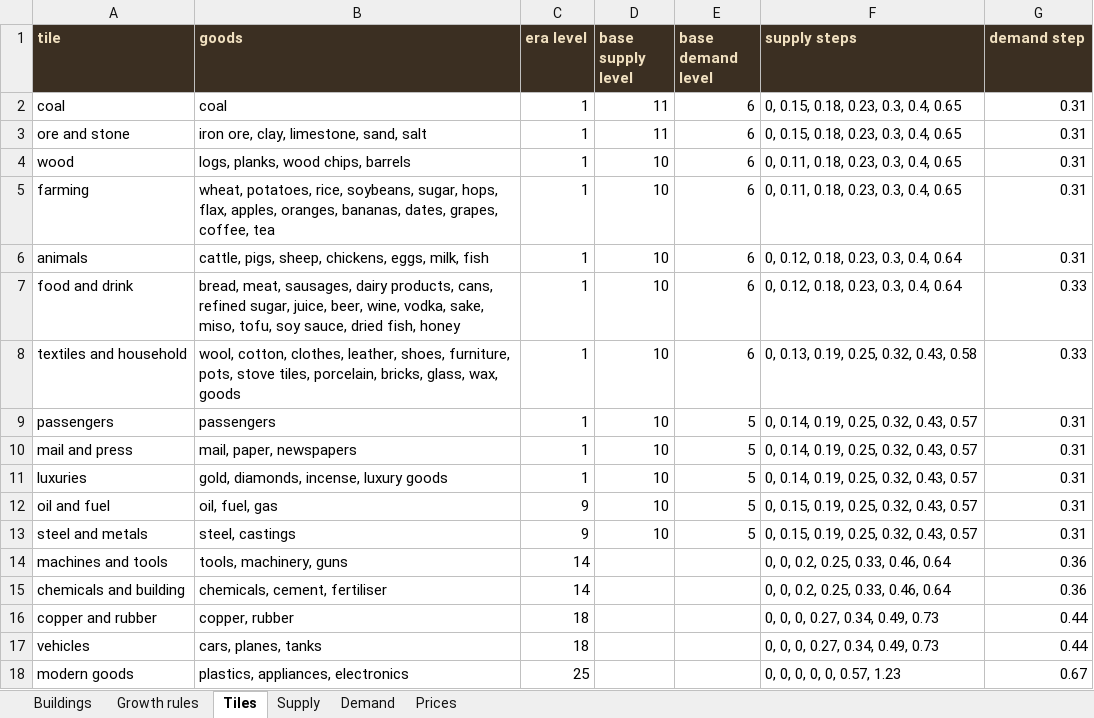
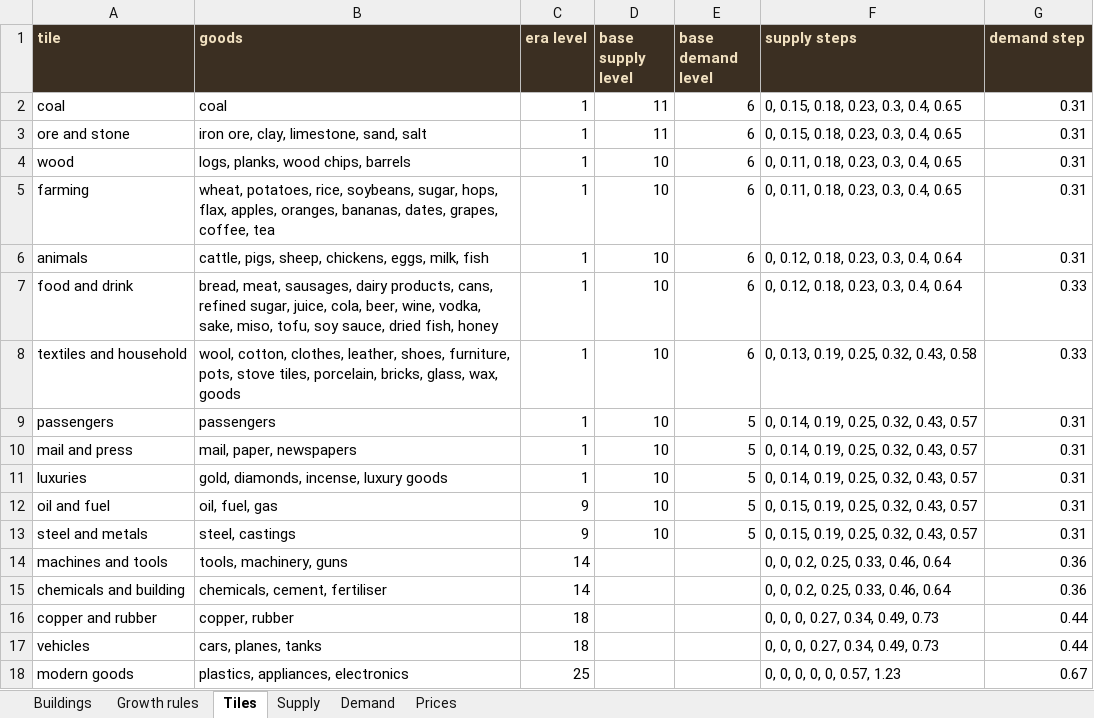
Before and after one commit to PiotrWegrzyn/RailHub, an Excel workbook: docs/balance.xlsx, sheet Tiles, drawn as a sheet; values as stored, in another font and other column widths than the file's, no borders; the diff names each change by its address in the sheet, - before the commit and + after, or states it on an @@ line.

```diff
--- a/docs/balance.xlsx (sheet Tiles)
+++ b/docs/balance.xlsx (sheet Tiles)
-B7 (goods): …sugar, juice, beer, wine,…
+B7 (goods): …sugar, juice, cola, beer, wine,…
```
Also changed, not shown: sheet Buildings, sheet Growth rules, 6 other files.
